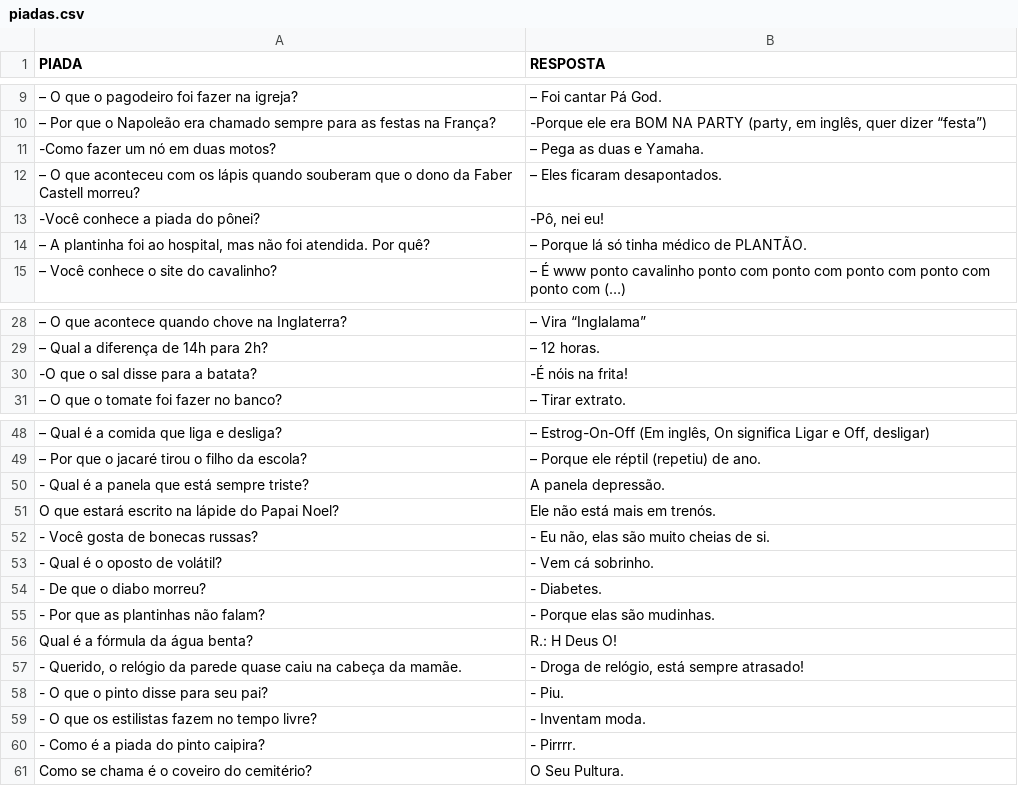
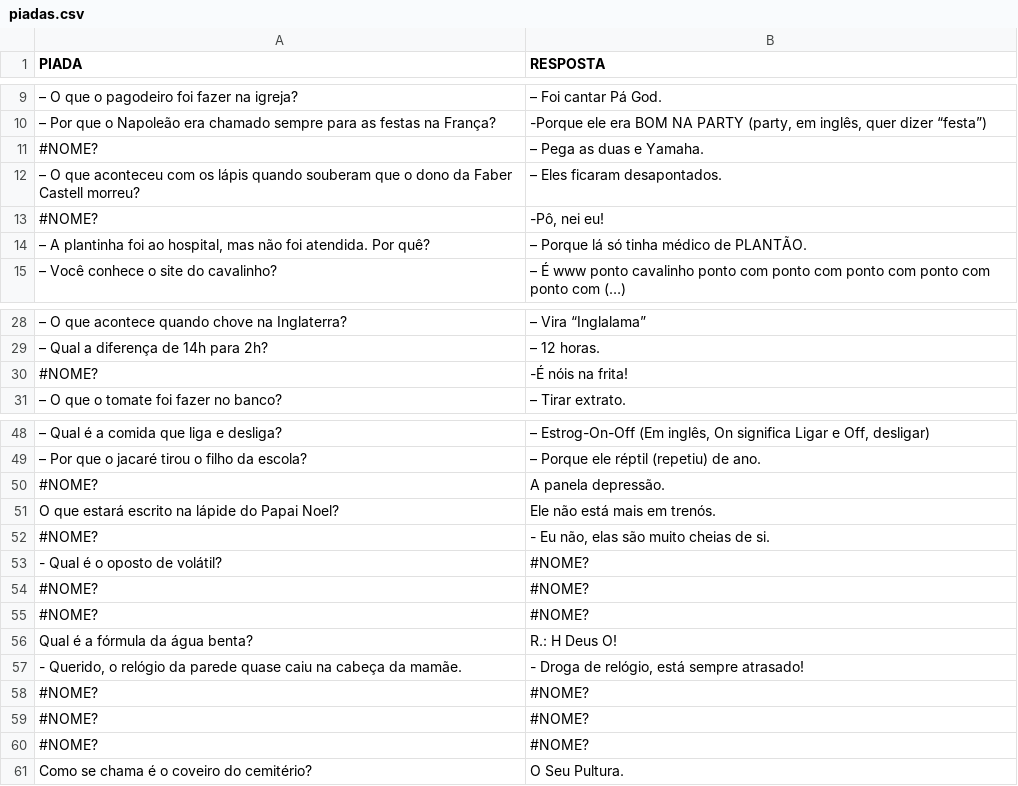
Before and after one commit to TassioSales/Portifolio, a CSV file: Frases_motivacionais/piadas.csv, drawn as a sheet; only a part is shown, gaps mark what is left out; removed rows and columns are numbered as before the commit, all else as after; the diff names each change by its address in the sheet, - before the commit and + after, or states it on an @@ line.

Commit message:
Update piadas.csv

```diff
--- a/Frases_motivacionais/piadas.csv
+++ b/Frases_motivacionais/piadas.csv
-A11 (PIADA): -Como fazer um nó em duas motos?
+A11 (PIADA): #NOME?
-A13 (PIADA): -Você conhece a piada do pônei?
+A13 (PIADA): #NOME?
-A30 (PIADA): -O que o sal disse para a batata?
+A30 (PIADA): #NOME?
-A50 (PIADA): - Qual é a panela que está sempre triste?
+A50 (PIADA): #NOME?
-A52 (PIADA): - Você gosta de bonecas russas?
+A52 (PIADA): #NOME?
-B53 (RESPOSTA): - Vem cá sobrinho.
+B53 (RESPOSTA): #NOME?
-row 54: - De que o diabo morreu? | - Diabetes.
-row 55: - Por que as plantinhas não falam? | - Porque elas são mudinhas.
+row 54: #NOME? | #NOME?
+row 55: #NOME? | #NOME?
-row 58: - O que o pinto disse para seu pai? | - Piu.
-row 59: - O que os estilistas fazem no tempo livre? | - Inventam moda.
-row 60: - Como é a piada do pinto caipira? | - Pirrrr.
+row 58: #NOME? | #NOME?
+row 59: #NOME? | #NOME?
+row 60: #NOME? | #NOME?
```
